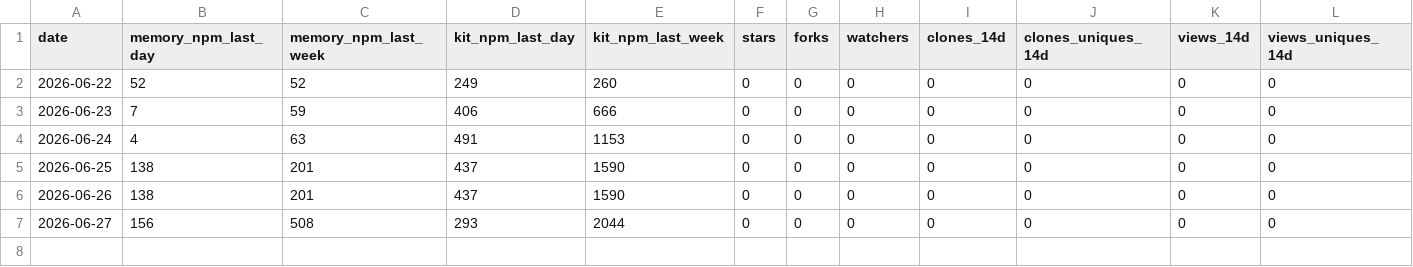
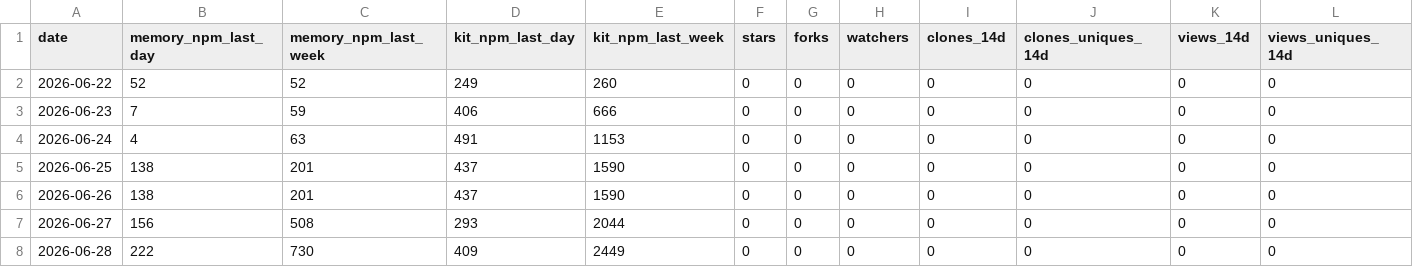
Before and after one commit to sabaiway/agent-workflow, a CSV file: stats/history.csv, drawn as a sheet.

```diff
--- a/stats/history.csv
+++ b/stats/history.csv
@@ -7 +7,2 @@ date,memory_npm_last_day,memory_npm_last_week,kit_npm_last_day,kit_npm_last_week
 2026-06-27,156,508,293,2044,0,0,0,0,0,0,0
+2026-06-28,222,730,409,2449,0,0,0,0,0,0,0
```
